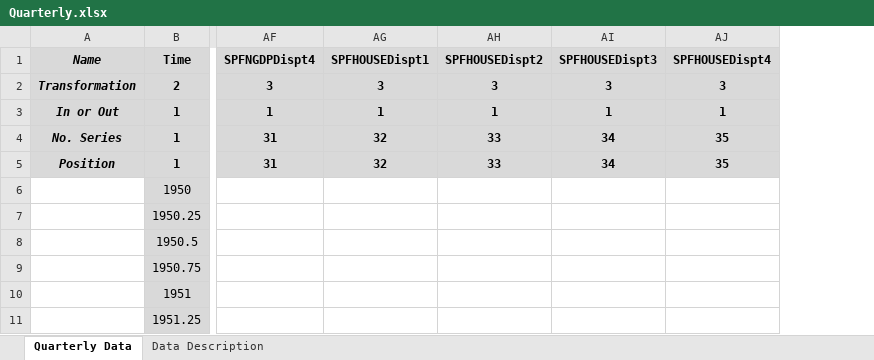
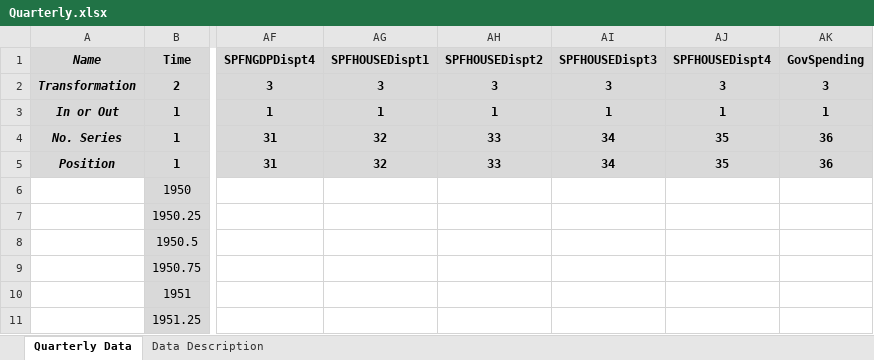
Before and after one commit to marcobrianti1989/Job_Market_Paper, an Excel workbook: Code/Data/Quarterly.xlsx, sheet Quarterly Data, drawn as a sheet; only a part is shown, gaps mark what is left out; values as stored, in another font and other column widths than the file's, no borders; the diff names each change by its address in the sheet, - before the commit and + after, or states it on an @@ line.

```diff
--- a/Code/Data/Quarterly.xlsx (sheet Quarterly Data)
+++ b/Code/Data/Quarterly.xlsx (sheet Quarterly Data)
+column AK (GovSpending), rows 2-5: 3 | 1 | 36 | 36
```
Also changed, not shown: 11 other files.
